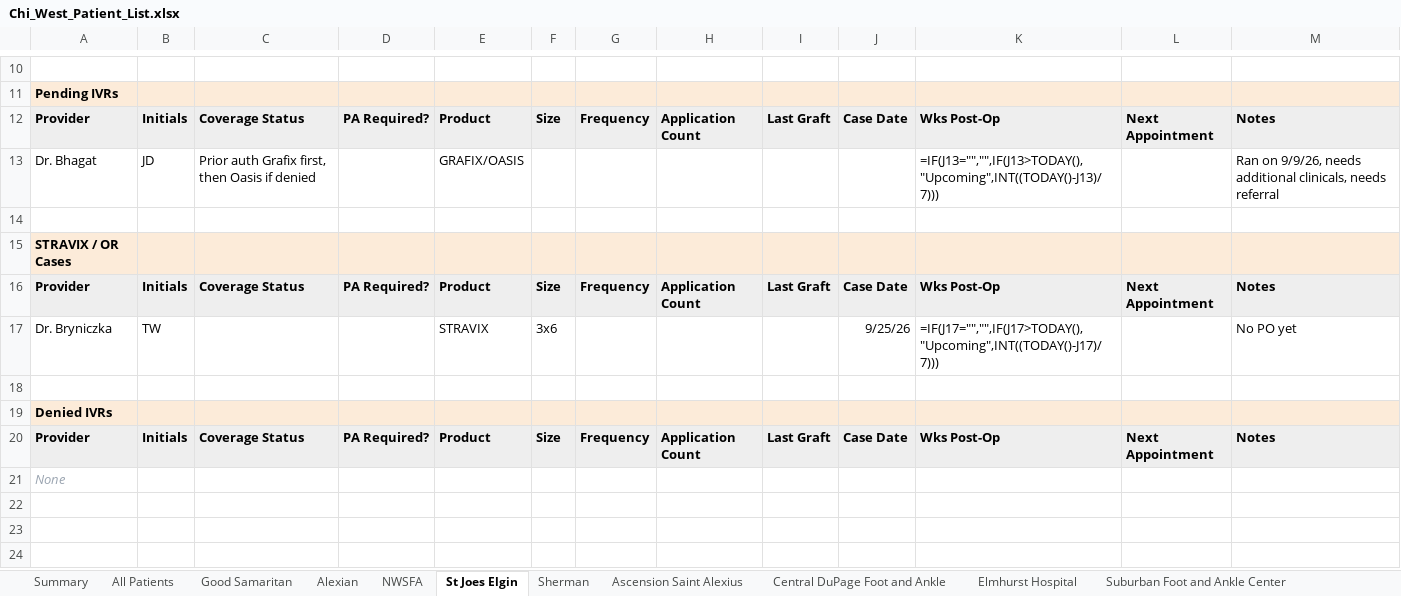
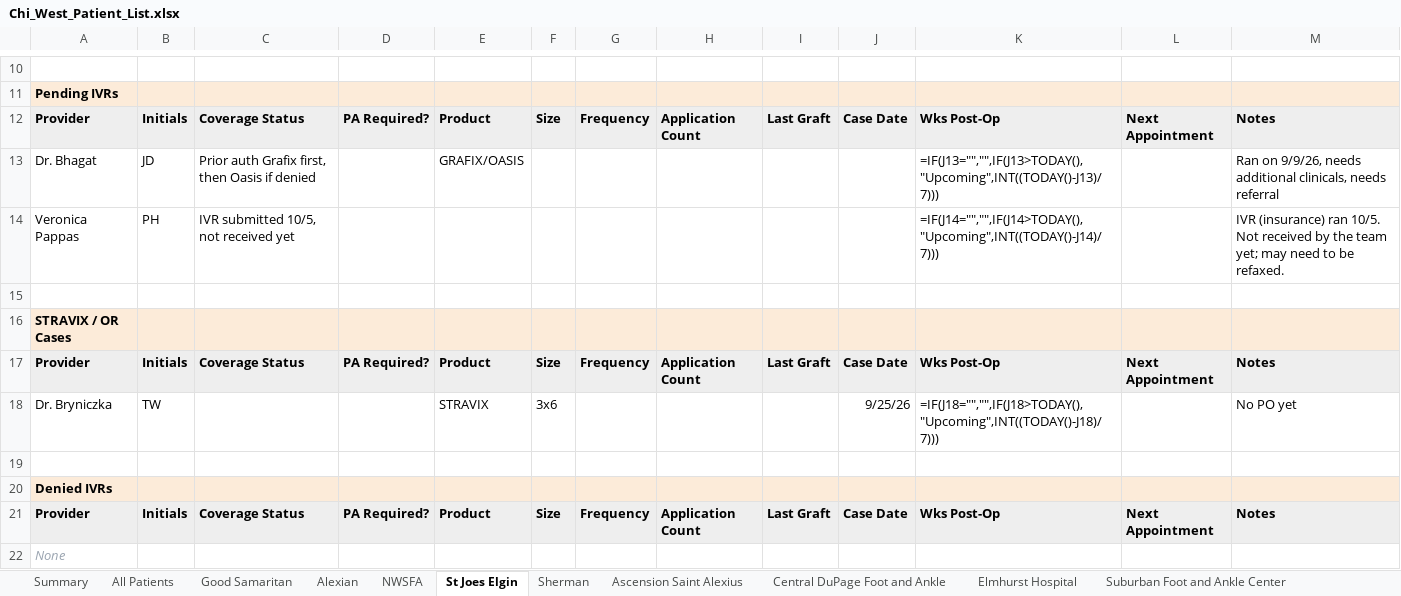
Before and after one commit to ajpeterson113/Graft-Tracker, an Excel workbook: Chi_West_Patient_List.xlsx, sheet St Joes Elgin, drawn as a sheet; only a part is shown, gaps mark what is left out; values as stored, in another font and other column widths than the file's, no borders; formulas without a stored value are shown as written; addresses are those after the commit; the diff names each change by its address in the sheet, - before the commit and + after, or states it on an @@ line.

Commit message:
New pending patient P.H. (St. Joseph Elgin, Veronica Pappas): IVR ran 10/5

```diff
--- a/Chi_West_Patient_List.xlsx (sheet St Joes Elgin)
+++ b/Chi_West_Patient_List.xlsx (sheet St Joes Elgin)
+row 14: Veronica Pappas | PH | IVR submitted 10/5, not received yet |  |  |  |  |  |  |  | =IF(J14="","",IF(J14>TODAY(),"Upcoming",INT((TODAY()-J14)/7))) |  | IVR (insurance) ran 10/5. Not received by the team yet; may need to be refaxed.
-K18: =IF(J17="","",IF(J17>TODAY(),"Upcoming",INT((TODAY()-J17)/7)))
+K18: =IF(J18="","",IF(J18>TODAY(),"Upcoming",INT((TODAY()-J18)/7)))
```
Also changed, not shown: sheet All Patients, 9 other files.
